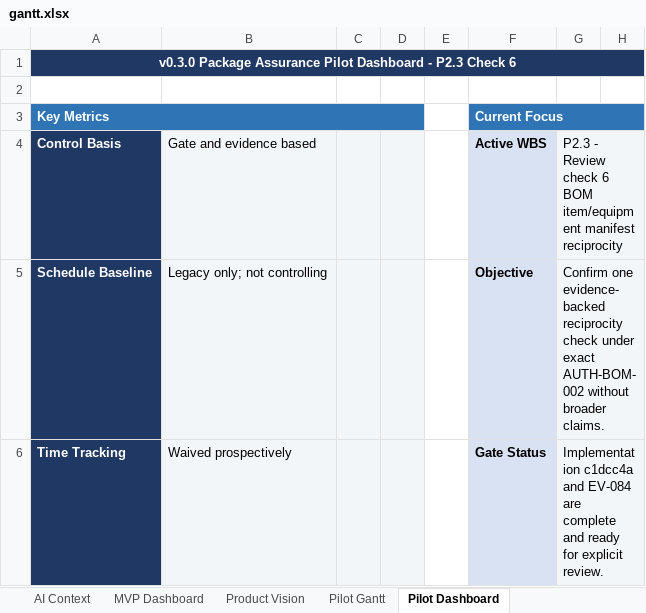
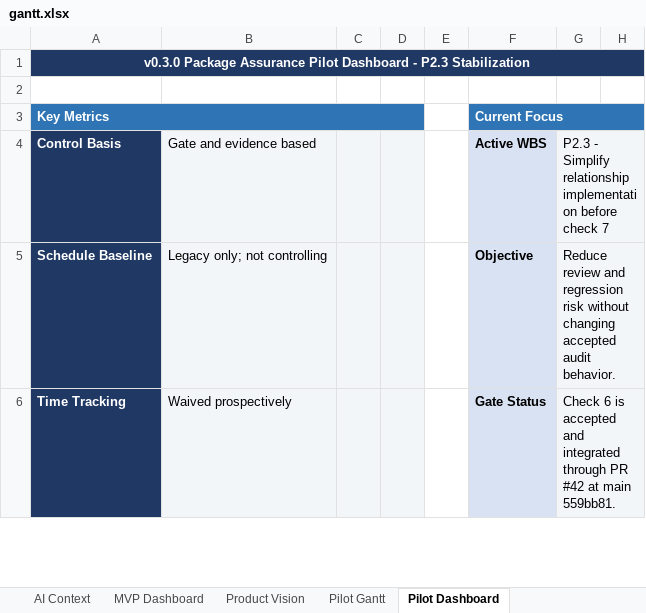
Before and after one commit to Jason-Jensen/mechanical-technical-document-evaluation-harness, an Excel workbook: gantt.xlsx, sheet Pilot Dashboard, drawn as a sheet; only a part is shown; values as stored, in another font and other column widths than the file's, no borders; conditional formats not drawn; the diff covers the shown part only; the diff names each change by its address in the sheet, - before the commit and + after, or states it on an @@ line.

Commit message:
Close P2.3 check 6 integration

```diff
--- a/gantt.xlsx (sheet Pilot Dashboard)
+++ b/gantt.xlsx (sheet Pilot Dashboard)
-A1: …- P2.3 Check 6
+A1: …- P2.3 Stabilization
-G4: P2.3 - Review check 6 BOM item/equipment manifest reciprocity
+G4: P2.3 - Simplify relationship implementation before check 7
-G5: Confirm one evidence-backed reciprocity check under exact AUTH-BOM-002 without broader claims.
+G5: Reduce review and regression risk without changing accepted audit behavior.
-G6: Implementation c1dcc4a and EV-084 are complete and ready for explicit review.
+G6: Check 6 is accepted and integrated through PR #42 at main 559bb81.
```
Also changed, not shown: 9 edited cells elsewhere in this sheet, sheet Decision Register, sheet Evidence Register, sheet Pilot Gantt, sheet AI Context, sheet Start Here, charts or pictures, 4 other files.
